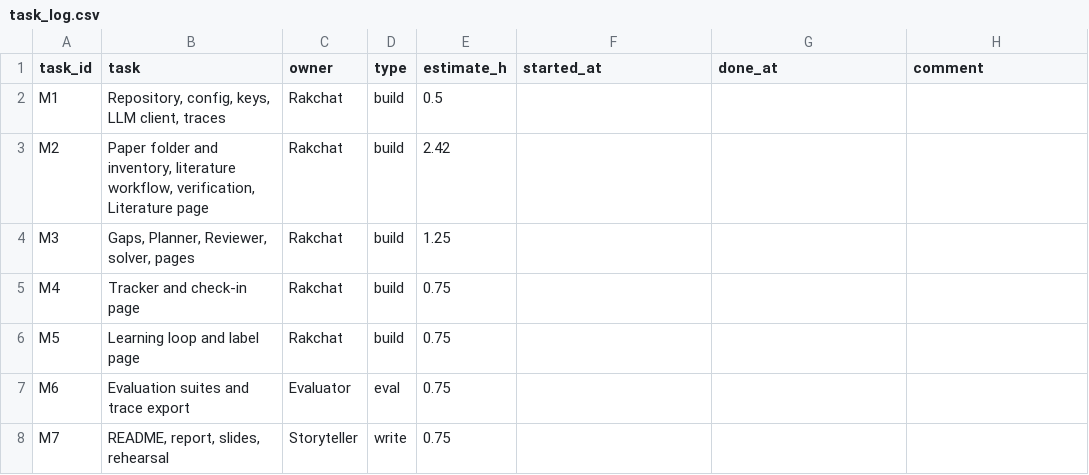
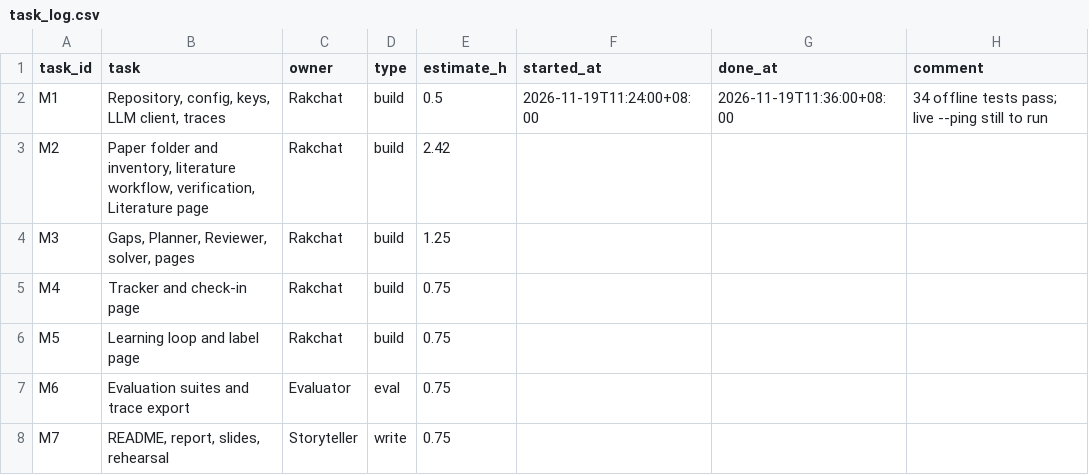
Before and after one commit to rugphy-hub/resplandy, a CSV file: data/task_log.csv, drawn as a sheet.

```diff
--- a/data/task_log.csv
+++ b/data/task_log.csv
@@ -1,3 +1,3 @@
 task_id,task,owner,type,estimate_h,started_at,done_at,comment
-M1,"Repository, config, keys, LLM client, traces",Rakchat,build,0.5,,,
+M1,"Repository, config, keys, LLM client, traces",Rakchat,build,0.5,2026-11-19T11:24:00+08:00,2026-11-19T11:36:00+08:00,34 offline tests pass; live --ping still to run
 M2,"Paper folder and inventory, literature workflow, verification, Literature page",Rakchat,build,2.42,,,
```
Also changed, not shown: 15 other files.
